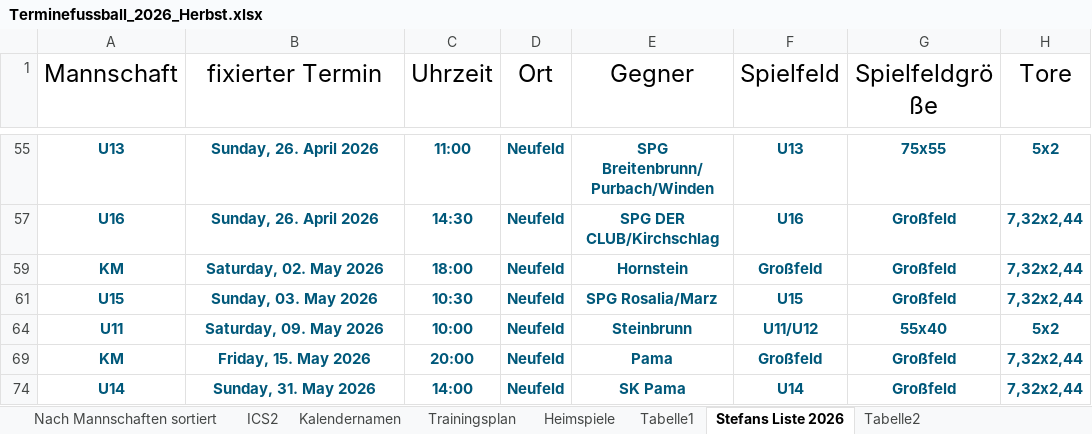
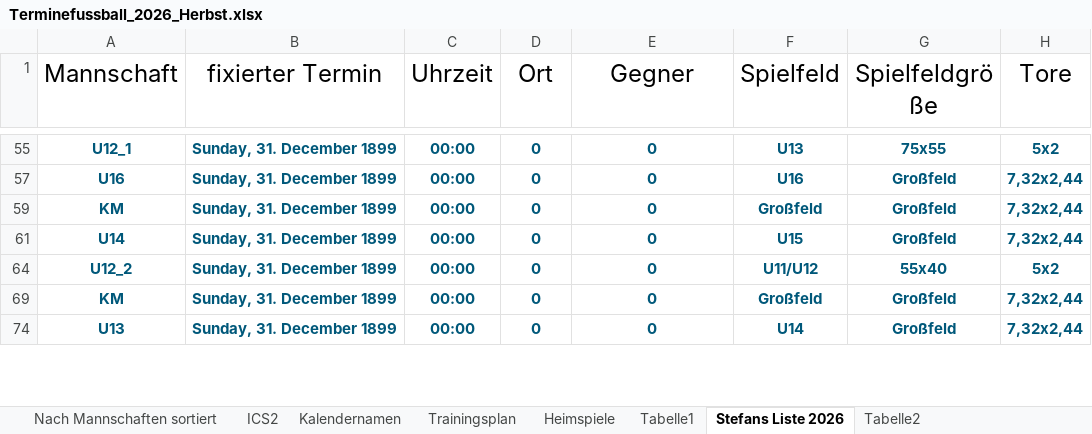
Before and after one commit to dtb-asv/asv-neufeld, an Excel workbook: Excel/Terminefussball_2026_Herbst.xlsx, sheet Stefans Liste 2026, drawn as a sheet; only a part is shown, gaps mark what is left out; values as stored, in another font and other column widths than the file's, no borders; the diff covers the shown part only; the diff names each change by its address in the sheet, - before the commit and + after, or states it on an @@ line.

```diff
--- a/Excel/Terminefussball_2026_Herbst.xlsx (sheet Stefans Liste 2026)
+++ b/Excel/Terminefussball_2026_Herbst.xlsx (sheet Stefans Liste 2026)
-A55 (Mannschaft): U13
+A55 (Mannschaft): U12_1
-B55 (fixierter Termin): Sunday, 26. April 2026
+B55 (fixierter Termin): Sunday, 31. December 1899
-C55 (Uhrzeit): 11:00
+C55 (Uhrzeit): 00:00
-D55 (Ort): Neufeld
+D55 (Ort): 0
-E55 (Gegner): SPG Breitenbrunn/Purbach/Winden
+E55 (Gegner): 0
-B57 (fixierter Termin): Sunday, 26. April 2026
+B57 (fixierter Termin): Sunday, 31. December 1899
-C57 (Uhrzeit): 14:30
+C57 (Uhrzeit): 00:00
-D57 (Ort): Neufeld
+D57 (Ort): 0
-E57 (Gegner): SPG DER CLUB/Kirchschlag
+E57 (Gegner): 0
-B59 (fixierter Termin): Saturday, 02. May 2026
+B59 (fixierter Termin): Sunday, 31. December 1899
-C59 (Uhrzeit): 18:00
+C59 (Uhrzeit): 00:00
-D59 (Ort): Neufeld
+D59 (Ort): 0
-E59 (Gegner): Hornstein
+E59 (Gegner): 0
-A61 (Mannschaft): U15
+A61 (Mannschaft): U14
-B61 (fixierter Termin): Sunday, 03. May 2026
+B61 (fixierter Termin): Sunday, 31. December 1899
-C61 (Uhrzeit): 10:30
+C61 (Uhrzeit): 00:00
-D61 (Ort): Neufeld
+D61 (Ort): 0
-E61 (Gegner): SPG Rosalia/Marz
+E61 (Gegner): 0
-A64 (Mannschaft): U11
+A64 (Mannschaft): U12_2
-B64 (fixierter Termin): Saturday, 09. May 2026
+B64 (fixierter Termin): Sunday, 31. December 1899
-C64 (Uhrzeit): 10:00
+C64 (Uhrzeit): 00:00
-D64 (Ort): Neufeld
+D64 (Ort): 0
-E64 (Gegner): Steinbrunn
+E64 (Gegner): 0
-B69 (fixierter Termin): Friday, 15. May 2026
+B69 (fixierter Termin): Sunday, 31. December 1899
-C69 (Uhrzeit): 20:00
+C69 (Uhrzeit): 00:00
-D69 (Ort): Neufeld
+D69 (Ort): 0
-E69 (Gegner): Pama
+E69 (Gegner): 0
-A74 (Mannschaft): U14
+A74 (Mannschaft): U13
-B74 (fixierter Termin): Sunday, 31. May 2026
+B74 (fixierter Termin): Sunday, 31. December 1899
-C74 (Uhrzeit): 14:00
+C74 (Uhrzeit): 00:00
-D74 (Ort): Neufeld
+D74 (Ort): 0
-E74 (Gegner): SK Pama
+E74 (Gegner): 0
```
Also changed, not shown: 7 added rows, 7 removed rows and 69 edited cells elsewhere in this sheet, sheet ICS2, sheet Nach Mannschaften sortiert, sheet Heimspiele, formulas that keep their value, hidden cells, 20 other files.
